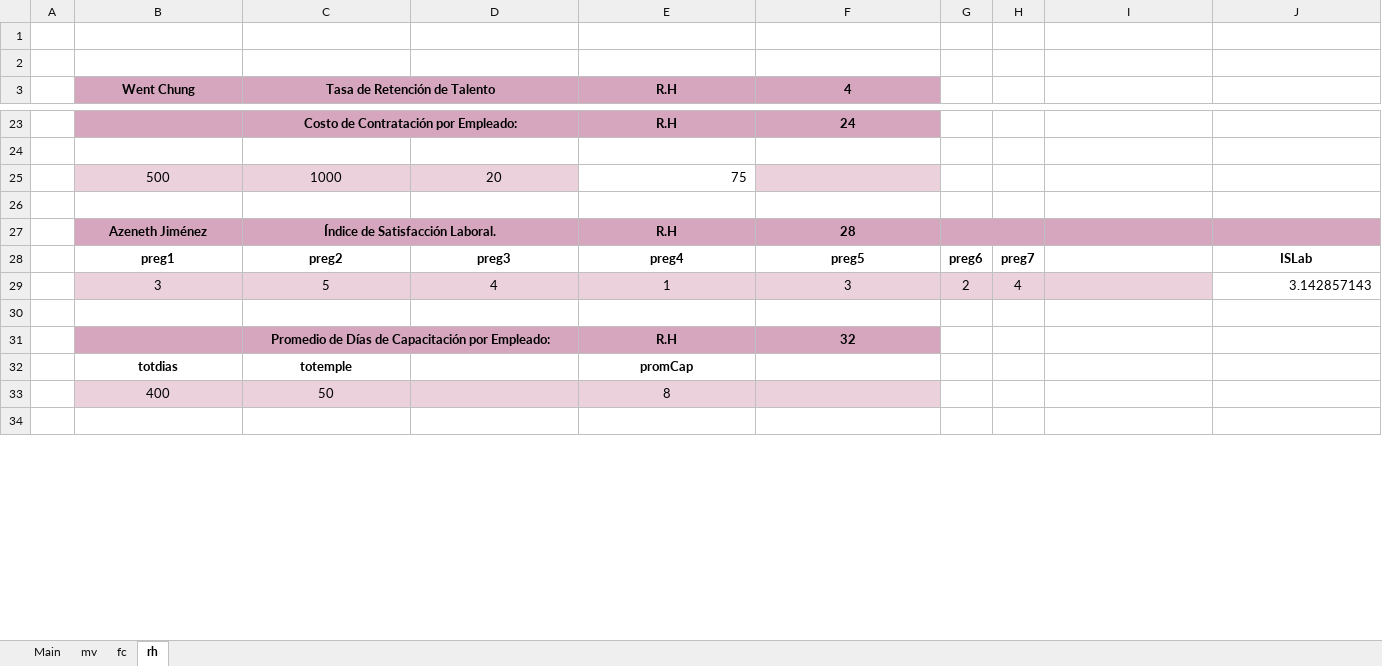
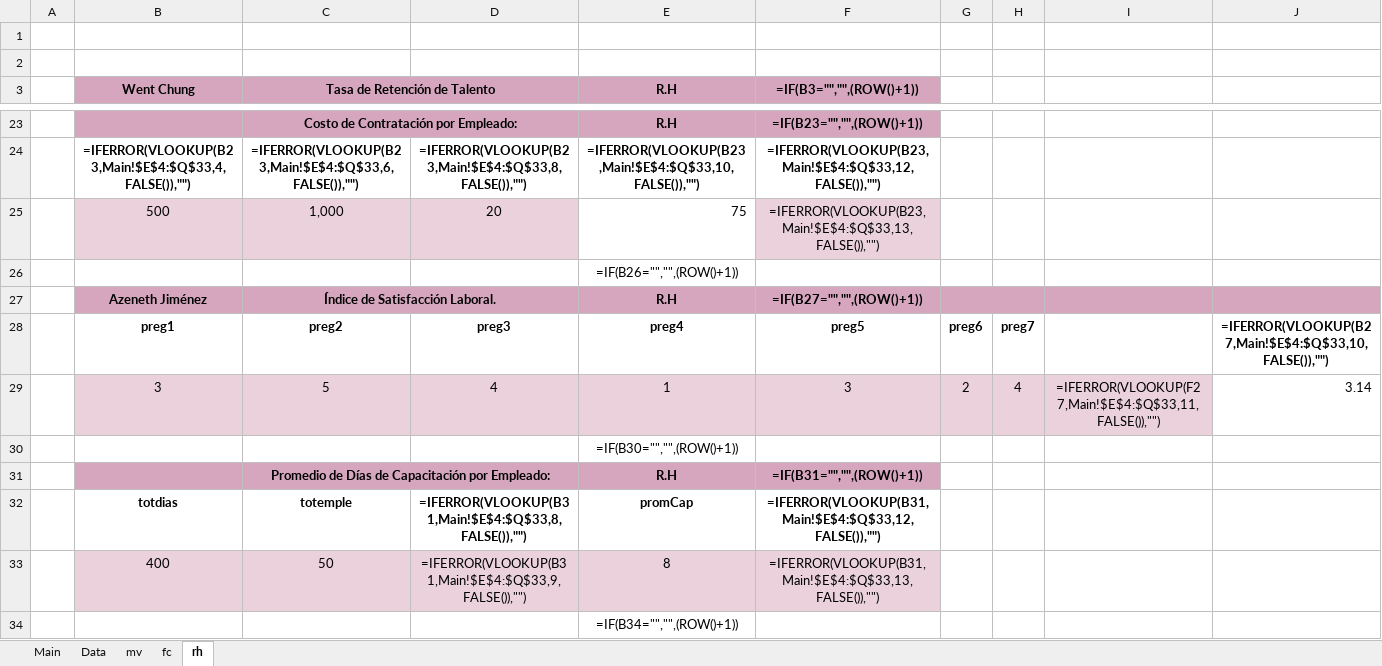
Before and after one commit to CamposRodolfo/SemestralProgramacion, an Excel workbook: Paquete/Database.xlsx, sheet rh, drawn as a sheet; only a part is shown, gaps mark what is left out; values as stored, in another font and other column widths than the file's, no borders; formulas without a stored value are shown as written; the diff covers the shown part only; the diff names each change by its address in the sheet, - before the commit and + after, or states it on an @@ line.

```diff
--- a/Paquete/Database.xlsx (sheet rh)
+++ b/Paquete/Database.xlsx (sheet rh)
@@ sheet tab unhidden: Data @@
-F3: 4
+F3: =IF(B3="","",(ROW()+1))
-F23 (=IF(B3="","",(ROW()+1))): 24
+F23 (=IF(B3="","",(ROW()+1))): =IF(B23="","",(ROW()+1))
-row 24: (empty)
+row 24:  | =IFERROR(VLOOKUP(B23,Main!$E$4:$Q$33,4,FALSE()),"") | =IFERROR(VLOOKUP(B23,Main!$E$4:$Q$33,6,FALSE()),"") | =IFERROR(VLOOKUP(B23,Main!$E$4:$Q$33,8,FALSE()),"") | =IFERROR(VLOOKUP(B23,Main!$E$4:$Q$33,10,FALSE()),"") | =IFERROR(VLOOKUP(B23,Main!$E$4:$Q$33,12,FALSE()),"")
-C25 (Tasa de Retención de Talento): 1000
+C25 (Tasa de Retención de Talento): 1,000
-F25 (=IF(B3="","",(ROW()+1))): (empty)
+F25 (=IF(B3="","",(ROW()+1))): =IFERROR(VLOOKUP(B23,Main!$E$4:$Q$33,13,FALSE()),"")
-E26 (R.H): (empty)
+E26 (R.H): =IF(B26="","",(ROW()+1))
-F27 (=IF(B3="","",(ROW()+1))): 28
+F27 (=IF(B3="","",(ROW()+1))): =IF(B27="","",(ROW()+1))
-J28: ISLab
+J28: =IFERROR(VLOOKUP(B27,Main!$E$4:$Q$33,10,FALSE()),"")
-I29: (empty)
+I29: =IFERROR(VLOOKUP(F27,Main!$E$4:$Q$33,11,FALSE()),"")
-J29: 3.142857143
+J29: 3.14
-E30 (R.H): (empty)
+E30 (R.H): =IF(B30="","",(ROW()+1))
-F31 (=IF(B3="","",(ROW()+1))): 32
+F31 (=IF(B3="","",(ROW()+1))): =IF(B31="","",(ROW()+1))
-D32: (empty)
+D32: =IFERROR(VLOOKUP(B31,Main!$E$4:$Q$33,8,FALSE()),"")
-F32 (=IF(B3="","",(ROW()+1))): (empty)
+F32 (=IF(B3="","",(ROW()+1))): =IFERROR(VLOOKUP(B31,Main!$E$4:$Q$33,12,FALSE()),"")
-D33: (empty)
+D33: =IFERROR(VLOOKUP(B31,Main!$E$4:$Q$33,9,FALSE()),"")
-F33 (=IF(B3="","",(ROW()+1))): (empty)
+F33 (=IF(B3="","",(ROW()+1))): =IFERROR(VLOOKUP(B31,Main!$E$4:$Q$33,13,FALSE()),"")
-E34 (R.H): (empty)
+E34 (R.H): =IF(B34="","",(ROW()+1))
```
Also changed, not shown: 10 added rows, 9 removed rows and 45 edited cells elsewhere in this sheet, sheet fc, sheet mv, sheet Main, 1 other file.
